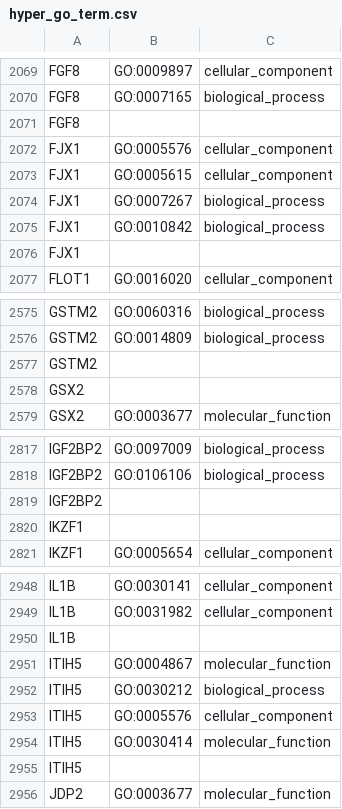
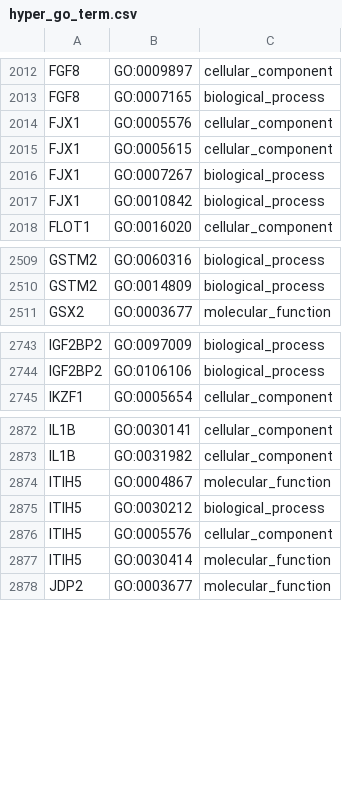
Before and after one commit to ajimmyyy/Methylation_analysis_prostate_cancer, a CSV file: Data/Processed/GoSemsimData/GoTerm/hyper_go_term.csv, drawn as a sheet; only a part is shown, gaps mark what is left out; the diff covers the shown part only; the diff names each change by its address in the sheet, - before the commit and + after, or states it on an @@ line.

```diff
--- a/Data/Processed/GoSemsimData/GoTerm/hyper_go_term.csv
+++ b/Data/Processed/GoSemsimData/GoTerm/hyper_go_term.csv
-row 2071: FGF8
-row 2076: FJX1
-row 2577: GSTM2
-row 2578: GSX2
-row 2819: IGF2BP2
-row 2820: IKZF1
-row 2950: IL1B
-row 2955: ITIH5
```
Also changed, not shown: 145 removed rows elsewhere in this file, Data/Processed/GoSemsimData/GoTerm/hypo_go_term.csv, 8 other files.
